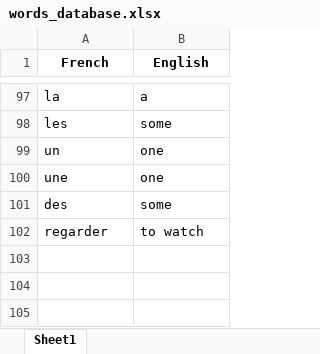
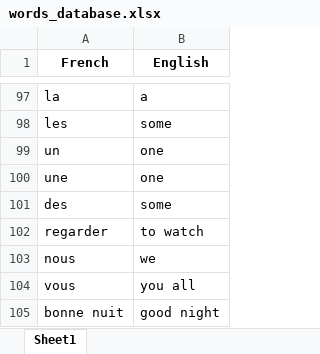
Before and after one commit to nuo18/French-Learning-Game, an Excel workbook: words_database.xlsx, sheet Sheet1, drawn as a sheet; only a part is shown, gaps mark what is left out; values as stored, in another font and other column widths than the file's, no borders; the diff names each change by its address in the sheet, - before the commit and + after, or states it on an @@ line.

```diff
--- a/words_database.xlsx (sheet Sheet1)
+++ b/words_database.xlsx (sheet Sheet1)
+row 103: nous | we
+row 104: vous | you all
+row 105: bonne nuit | good night
```
Also changed, not shown: 6 other files.
